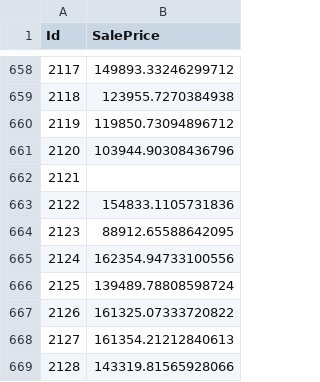
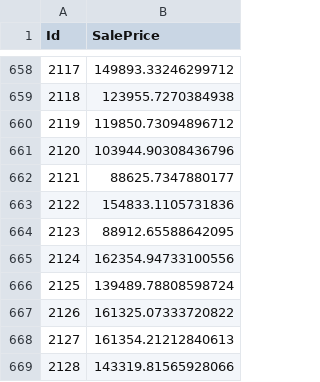
Before and after one commit to j2colaco/predicting_house_prices, a CSV file: submitted/fea_eng_v1_reg.csv (was fea_eng_v1_reg.csv), drawn as a sheet; only a part is shown, gaps mark what is left out.

```diff
--- a/fea_eng_v1_reg.csv
+++ b/submitted/fea_eng_v1_reg.csv
@@ -661,3 +661,3 @@ Id,SalePrice
 2120,103944.90308436796
-2121,
+2121,88625.7347880177
 2122,154833.1105731836
```
Also changed, not shown: submitted/all_fea_eng_v1.csv, 7 other files.
